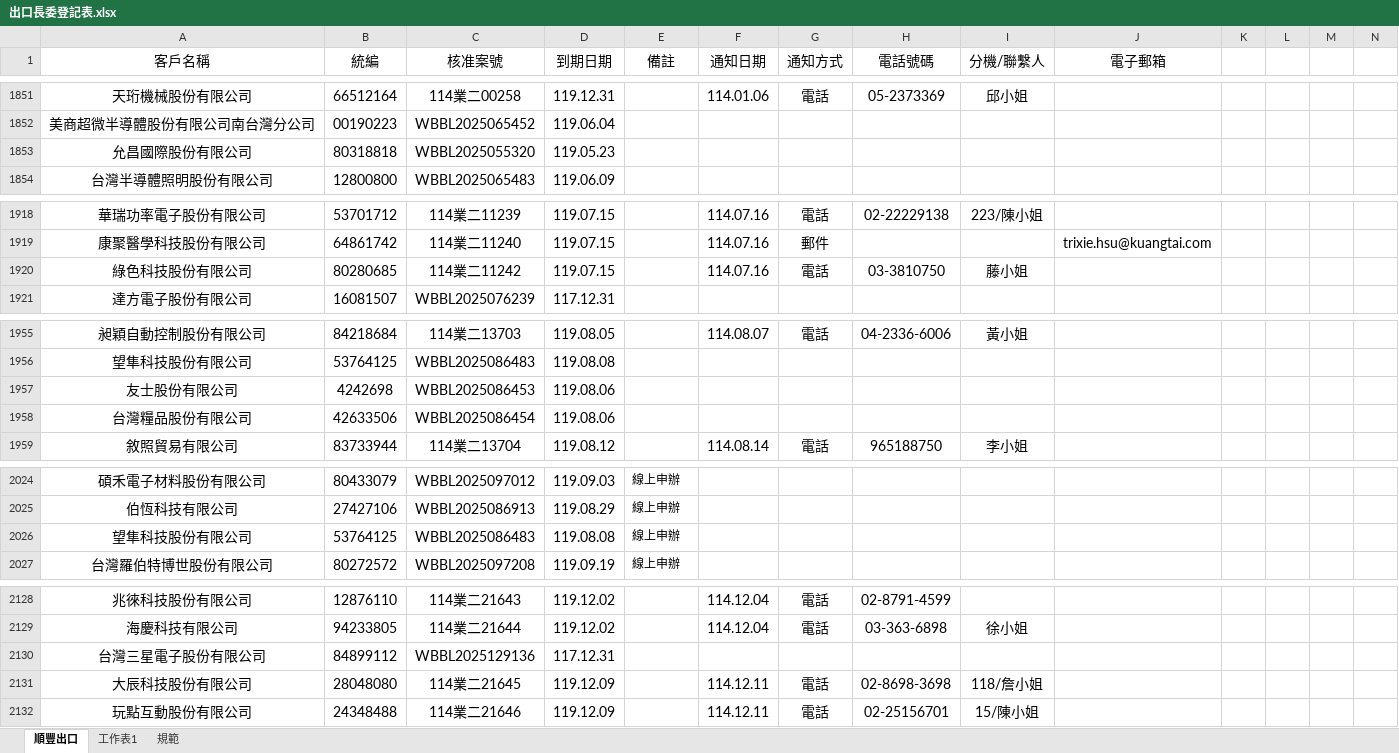
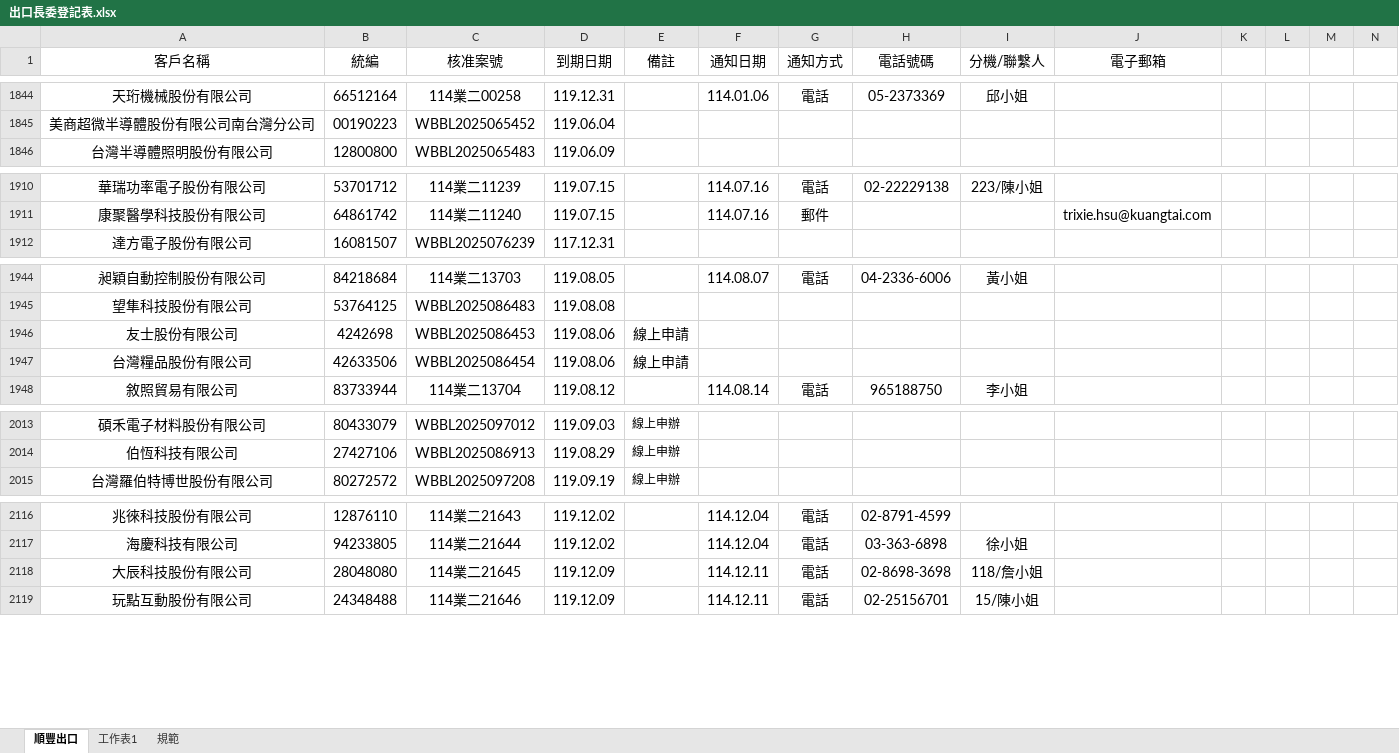
Before and after one commit to liyijung/declaration, an Excel workbook: Export_format/出口長委登記表.xlsx, sheet 順豐出口, drawn as a sheet; only a part is shown, gaps mark what is left out; values as stored, in another font and other column widths than the file's, no borders; charts and pictures and conditional formats not drawn; removed rows and columns are numbered as before the commit, all else as after; rows hold the shown columns only; the diff covers the shown part only; the diff names each change by its address in the sheet, - before the commit and + after, or states it on an @@ line.

```diff
--- a/Export_format/出口長委登記表.xlsx (sheet 順豐出口)
+++ b/Export_format/出口長委登記表.xlsx (sheet 順豐出口)
-row 1853: 允昌國際股份有限公司 | 80318818 | WBBL2025055320 | 119.05.23
-row 1920: 綠色科技股份有限公司 | 80280685 | 114業二11242 | 119.07.15 |  | 114.07.16 | 電話 | 03-3810750 | 藤小姐
-E1946:E1947 (備註): (empty)
+E1946:E1947 (備註): 線上申請
-row 2026: 望隼科技股份有限公司 | 53764125 | WBBL2025086483 | 119.08.08 | 線上申辦
-row 2130: 台灣三星電子股份有限公司 | 84899112 | WBBL2025129136 | 117.12.31
```
Also changed, not shown: 9 added rows, 9 removed rows and cell formats elsewhere in this sheet, charts or pictures.
